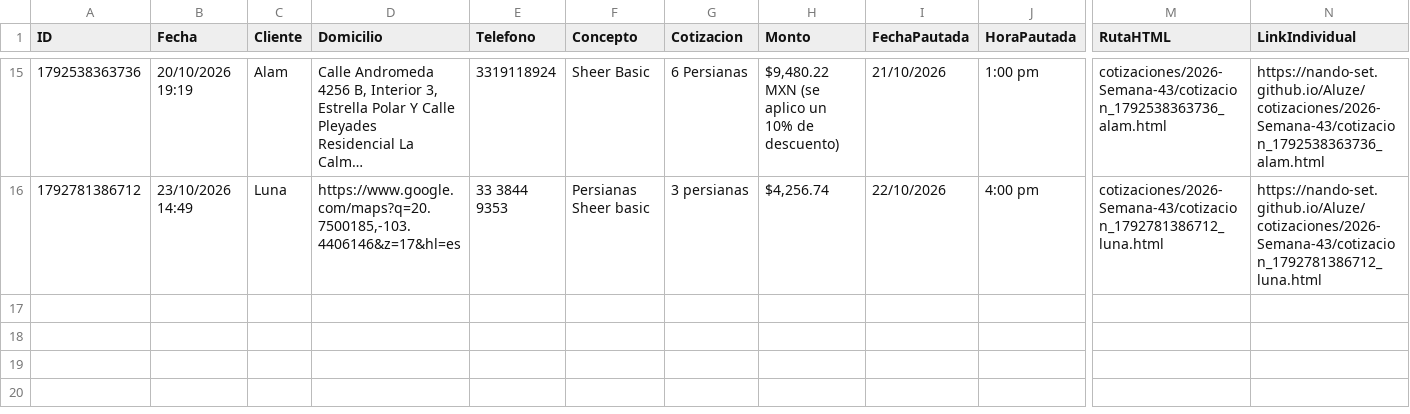
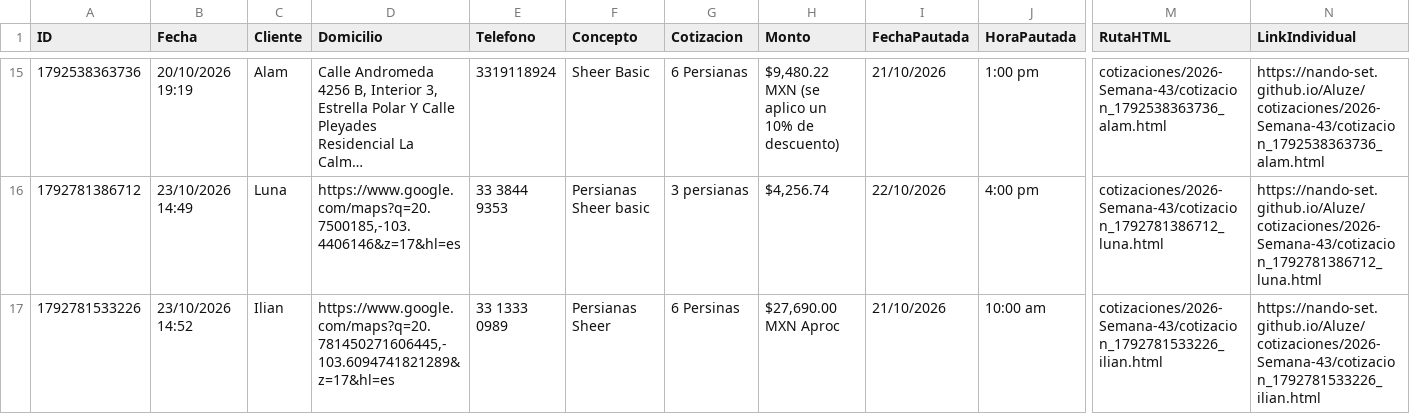
Before and after one commit to Nando-set/Aluze, a CSV file: base_datos_clientes.csv, drawn as a sheet; only a part is shown, gaps mark what is left out; long unchanged cells end in …; rows hold the shown columns only; the diff names each change by its address in the sheet, - before the commit and + after, or states it on an @@ line.

```diff
--- a/base_datos_clientes.csv
+++ b/base_datos_clientes.csv
+row 17: 1792781533226 | 23/10/2026 14:52 | Ilian | https://www.google.com/maps?q=20.781450271606445,-103.6094741821289&z=17&hl=es | 33 1333 0989 | Persianas Sheer | 6 Persinas | $27,690.00 MXN Aproc | 21/10/2026 | 10:00 am | cotizaciones/2026-Semana-43/cotizacion_1792781533226_ilian.html | https://nando-set.github.io/Aluze/cotizaciones/2026-Semana-43/cotizacion_1792781533226_ilian.html
```
Also changed, not shown: 2 other files.
